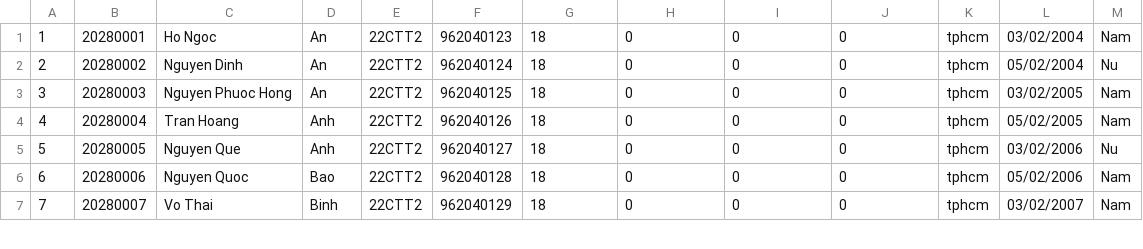
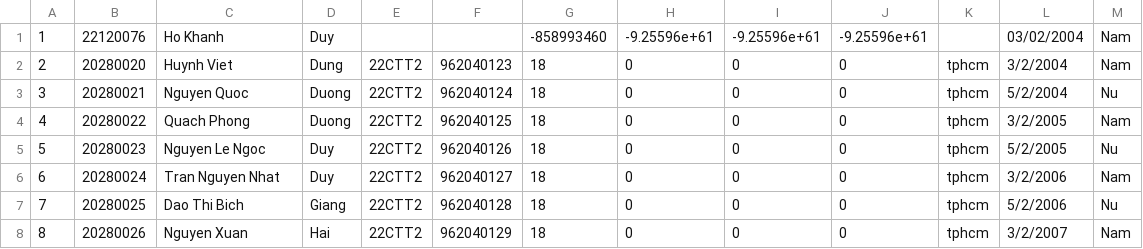
Before and after one commit to HoKhanhDyu/CMS, a CSV file: CMS/data/2023/class/22CTT2.csv, drawn as a sheet; only a part is shown; addresses are those after the commit; the diff covers the shown part only; the diff names each change by its address in the sheet, - before the commit and + after, or states it on an @@ line.

```diff
--- a/CMS/data/2023/class/22CTT2.csv
+++ b/CMS/data/2023/class/22CTT2.csv
+row 1: 1 | 22120076 | Ho Khanh | Duy |  |  | -858993460 | -9.25596e+61 | -9.25596e+61 | -9.25596e+61 |  | 03/02/2004 | Nam
@@ column A renumbered between rows 2 and 25 @@
-B2: 20280001
+B2: 20280020
-C2: Ho Ngoc
+C2: Huynh Viet
-D2: An
+D2: Dung
-L2: 03/02/2004
+L2: 3/2/2004
-B3: 20280002
+B3: 20280021
-C3: Nguyen Dinh
+C3: Nguyen Quoc
-D3:D4: An
+D3:D4: Duong
-L3: 05/02/2004
+L3: 5/2/2004
-B4: 20280003
+B4: 20280022
-C4: Nguyen Phuoc Hong
+C4: Quach Phong
-L4: 03/02/2005
+L4: 3/2/2005
-B5: 20280004
+B5: 20280023
-C5: Tran Hoang
+C5: Nguyen Le Ngoc
-D5:D6: Anh
+D5:D6: Duy
-L5: 05/02/2005
+L5: 5/2/2005
-M5: Nam
+M5: Nu
-B6: 20280005
+B6: 20280024
-C6: Nguyen Que
+C6: Tran Nguyen Nhat
-L6: 03/02/2006
+L6: 3/2/2006
-M6: Nu
+M6: Nam
-B7: 20280006
+B7: 20280025
-C7: Nguyen Quoc
+C7: Dao Thi Bich
-D7: Bao
+D7: Giang
-L7: 05/02/2006
+L7: 5/2/2006
-M7: Nam
+M7: Nu
-B8: 20280007
+B8: 20280026
-C8: Vo Thai
+C8: Nguyen Xuan
-D8: Binh
+D8: Hai
-L8: 03/02/2007
+L8: 3/2/2007
```
Also changed, not shown: 1 added row and 77 edited cells elsewhere in this file, 4 other files.
